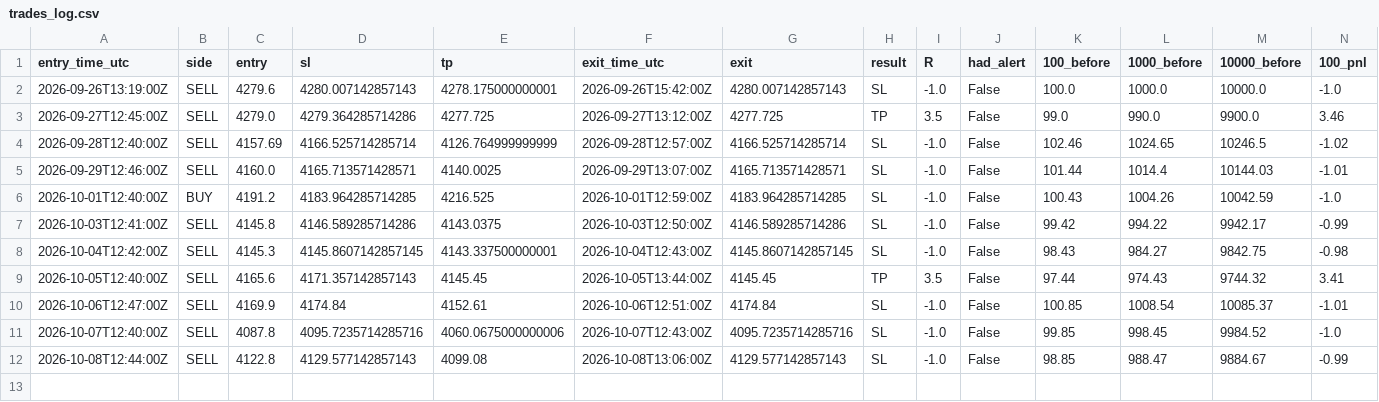
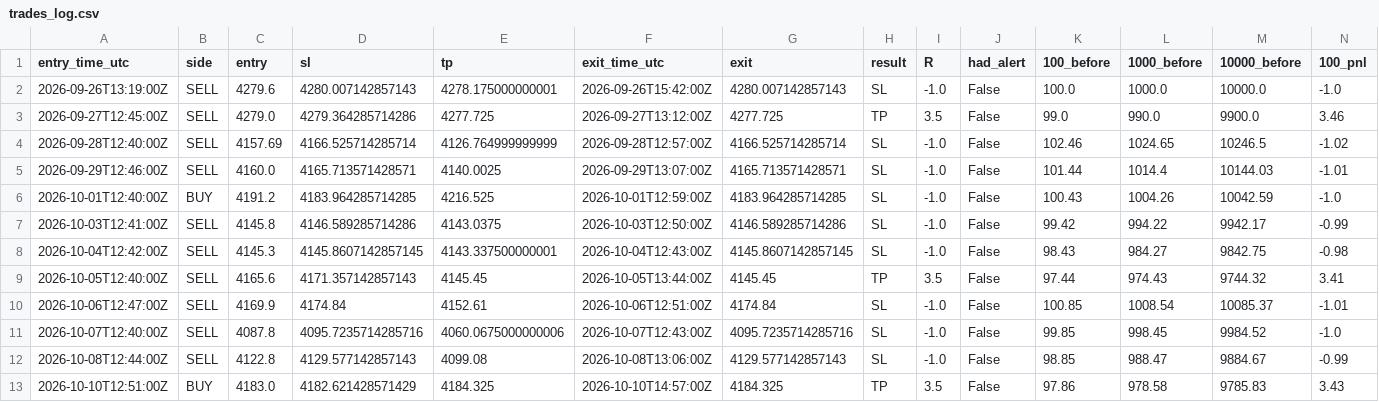
Before and after one commit to VybeEdge/paxg-orb-monitor, a CSV file: trades_log.csv, drawn as a sheet; only a part is shown; rows hold the shown columns only; the diff names each change by its address in the sheet, - before the commit and + after, or states it on an @@ line.

```diff
--- a/trades_log.csv
+++ b/trades_log.csv
+row 13: 2026-10-10T12:51:00Z | BUY | 4183.0 | 4182.621428571429 | 4184.325 | 2026-10-10T14:57:00Z | 4184.325 | TP | 3.5 | False | 97.86 | 978.58 | 9785.83 | 3.43
```
Also changed, not shown: 4 other files.
